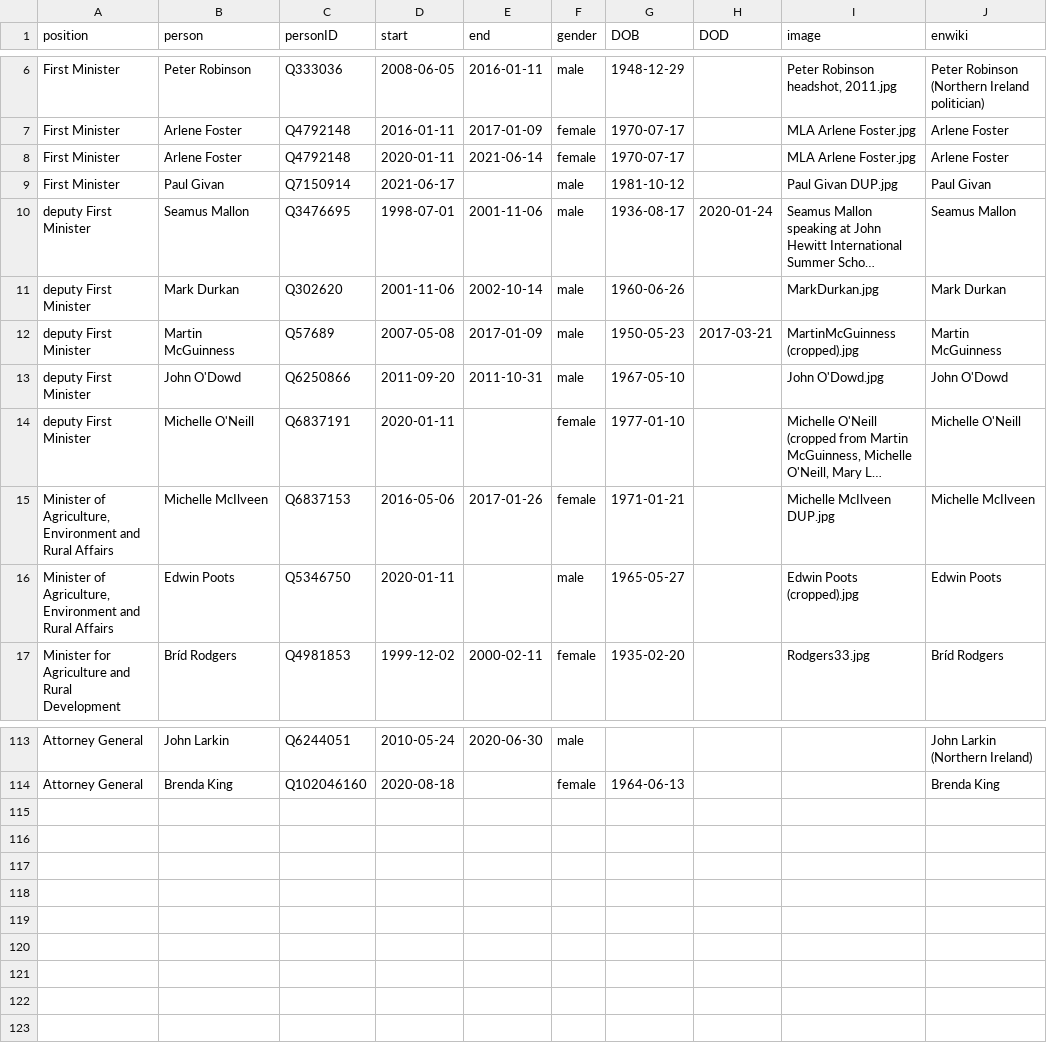
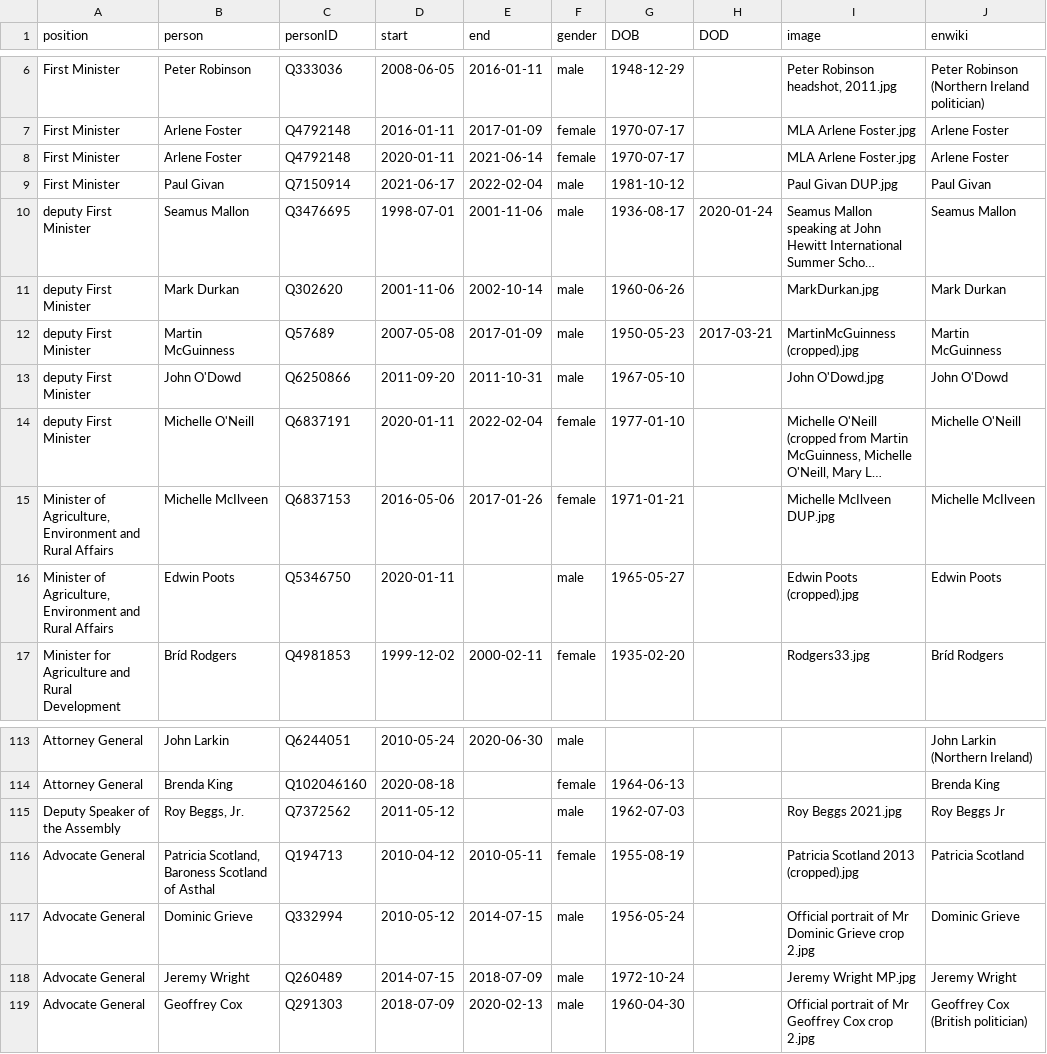
Before and after one commit to every-politician-scrapers/northern-ireland-ministers, a CSV file: html/holders21.csv, drawn as a sheet; only a part is shown, gaps mark what is left out; long unchanged cells end in …; the diff names each change by its address in the sheet, - before the commit and + after, or states it on an @@ line.

```diff
--- a/html/holders21.csv
+++ b/html/holders21.csv
-E9 (end): (empty)
+E9 (end): 2022-02-04
-E14 (end): (empty)
+E14 (end): 2022-02-04
+row 115: Deputy Speaker of the Assembly | Roy Beggs, Jr. | Q7372562 | 2011-05-12 |  | male | 1962-07-03 |  | Roy Beggs 2021.jpg | Roy Beggs Jr
+row 116: Advocate General | Patricia Scotland, Baroness Scotland of Asthal | Q194713 | 2010-04-12 | 2010-05-11 | female | 1955-08-19 |  | Patricia Scotland 2013 (cropped).jpg | Patricia Scotland
+row 117: Advocate General | Dominic Grieve | Q332994 | 2010-05-12 | 2014-07-15 | male | 1956-05-24 |  | Official portrait of Mr Dominic Grieve crop 2.jpg | Dominic Grieve
+row 118: Advocate General | Jeremy Wright | Q260489 | 2014-07-15 | 2018-07-09 | male | 1972-10-24 |  | Jeremy Wright MP.jpg | Jeremy Wright
+row 119: Advocate General | Geoffrey Cox | Q291303 | 2018-07-09 | 2020-02-13 | male | 1960-04-30 |  | Official portrait of Mr Geoffrey Cox crop 2.jpg | Geoffrey Cox (British politician)
```
Also changed, not shown: html/current.csv, html/legislators.csv, 1 other file.
